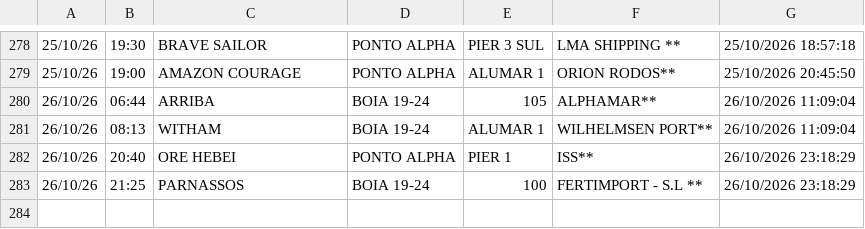
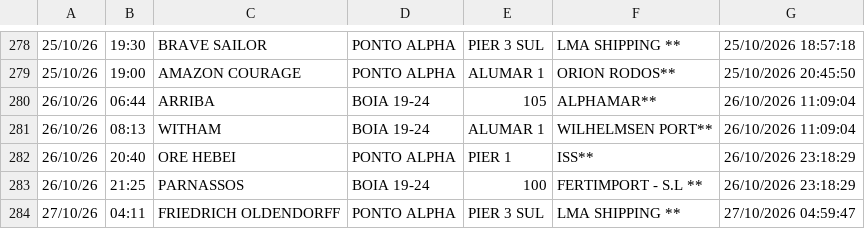
Before and after one commit to Leoofclima/Monitor-Apem, a CSV file: historico_atracacoes.csv, drawn as a sheet; only a part is shown, gaps mark what is left out.

```diff
--- a/historico_atracacoes.csv
+++ b/historico_atracacoes.csv
@@ -283 +283,2 @@
 26/10/26,21:25,PARNASSOS,BOIA 19-24,100,FERTIMPORT - S.L **,26/10/2026 23:18:29
+27/10/26,04:11,FRIEDRICH OLDENDORFF,PONTO ALPHA,PIER 3 SUL,LMA SHIPPING **,27/10/2026 04:59:47
```
Also changed, not shown: 3 other files.
